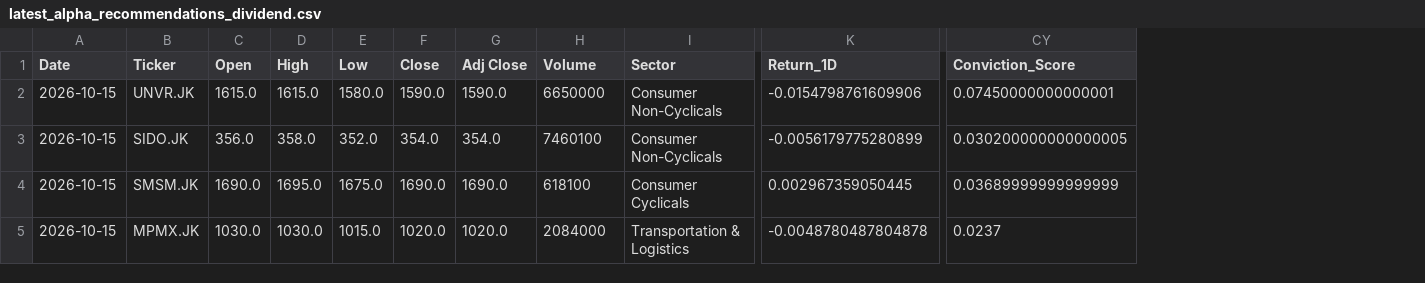
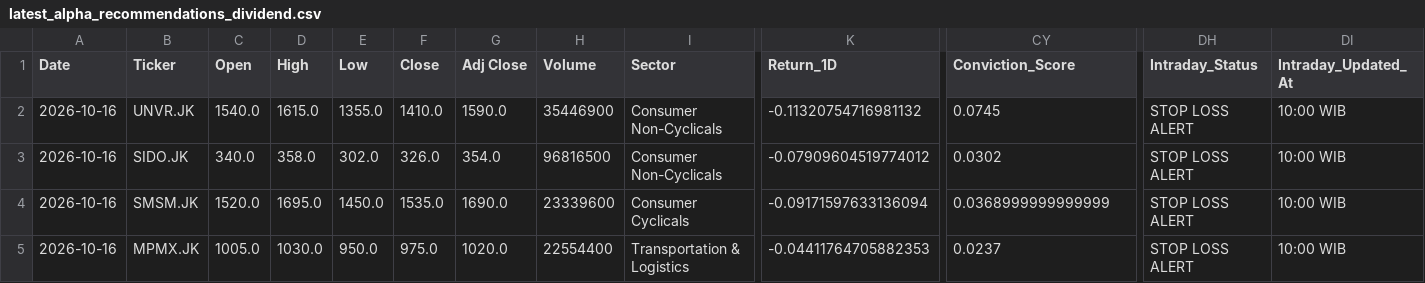
Before and after one commit to Ifan-Apres/stock-market-recommendation, a CSV file: data/processed/latest_alpha_recommendations_dividend.csv, drawn as a sheet; only a part is shown, gaps mark what is left out; the diff covers the shown part only; the diff names each change by its address in the sheet, - before the commit and + after, or states it on an @@ line.

```diff
--- a/data/processed/latest_alpha_recommendations_dividend.csv
+++ b/data/processed/latest_alpha_recommendations_dividend.csv
+column DH (Intraday_Status), rows 2-5: all STOP LOSS ALERT
+column DI (Intraday_Updated_At), rows 2-5: all 10:00 WIB
-A2:A5 (Date): 2026-10-15
+A2:A5 (Date): 2026-10-16
-C2 (Open): 1615.0
+C2 (Open): 1540.0
-E2 (Low): 1580.0
+E2 (Low): 1355.0
-F2 (Close): 1590.0
+F2 (Close): 1410.0
-H2 (Volume): 6650000
+H2 (Volume): 35446900
-K2 (Return_1D): -0.0154798761609906
+K2 (Return_1D): -0.11320754716981132
-CY2 (Conviction_Score): 0.07450000000000001
+CY2 (Conviction_Score): 0.0745
-C3 (Open): 356.0
+C3 (Open): 340.0
-E3 (Low): 352.0
+E3 (Low): 302.0
-F3 (Close): 354.0
+F3 (Close): 326.0
-H3 (Volume): 7460100
+H3 (Volume): 96816500
-K3 (Return_1D): -0.0056179775280899
+K3 (Return_1D): -0.07909604519774012
-CY3 (Conviction_Score): 0.030200000000000005
+CY3 (Conviction_Score): 0.0302
-C4 (Open): 1690.0
+C4 (Open): 1520.0
-E4 (Low): 1675.0
+E4 (Low): 1450.0
-F4 (Close): 1690.0
+F4 (Close): 1535.0
-H4 (Volume): 618100
+H4 (Volume): 23339600
-K4 (Return_1D): 0.002967359050445
+K4 (Return_1D): -0.09171597633136094
-CY4 (Conviction_Score): 0.03689999999999999
+CY4 (Conviction_Score): 0.0368999999999999
-C5 (Open): 1030.0
+C5 (Open): 1005.0
-E5 (Low): 1015.0
+E5 (Low): 950.0
-F5 (Close): 1020.0
+F5 (Close): 975.0
-H5 (Volume): 2084000
+H5 (Volume): 22554400
-K5 (Return_1D): -0.0048780487804878
+K5 (Return_1D): -0.04411764705882353
```
Also changed, not shown: 59 edited cells elsewhere in this file, data/processed/latest_alpha_recommendations.csv, data/processed/latest_alpha_recommendations_favorites.csv, 6 other files.
